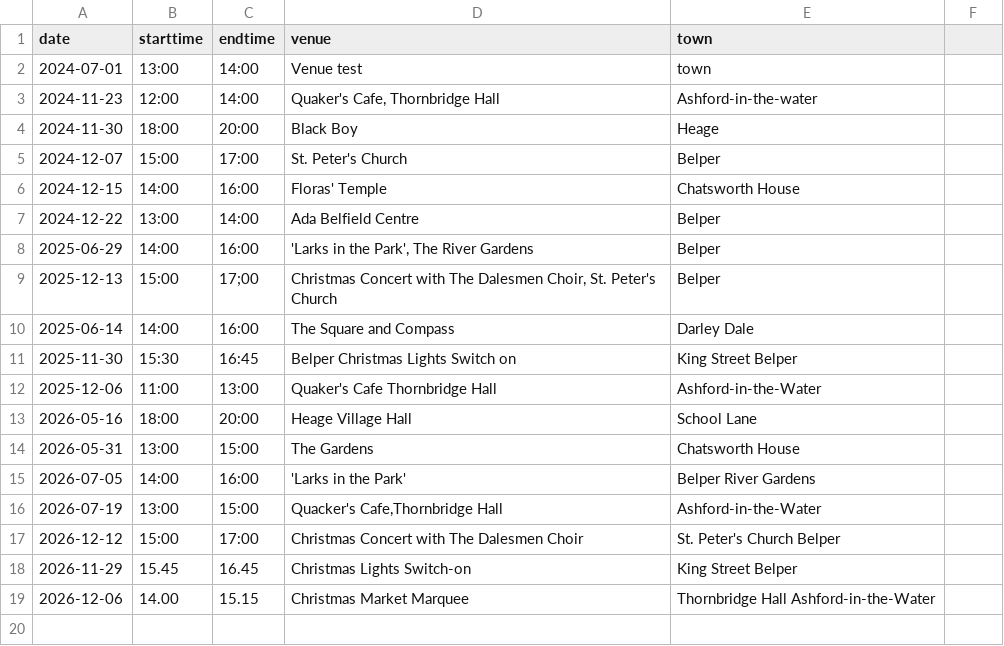
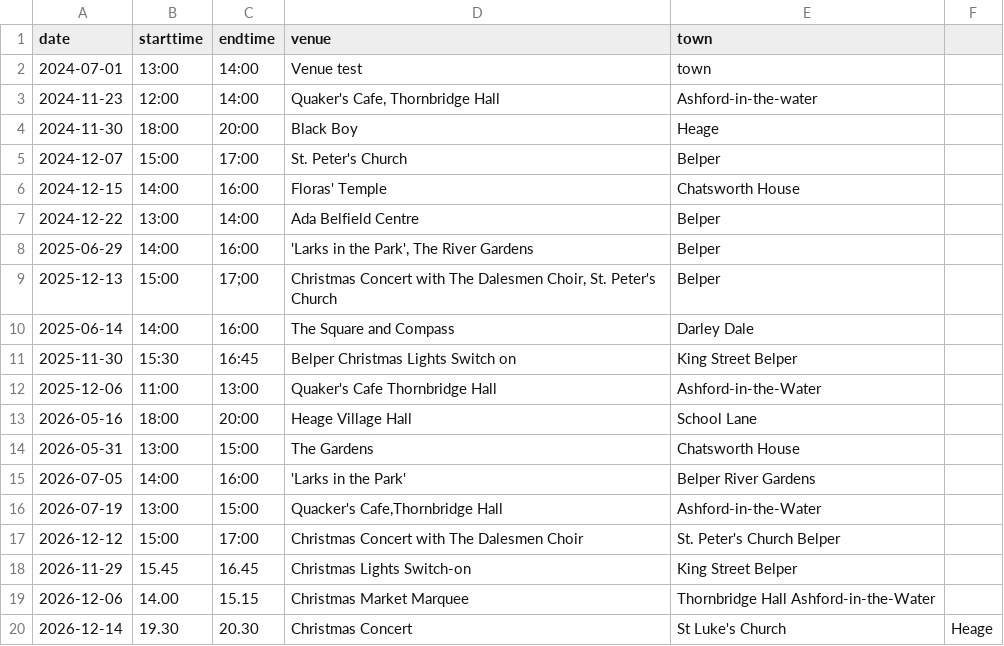
Before and after one commit to berthelemy/belpertownwindband, a CSV file: _data/events.csv, drawn as a sheet; the diff names each change by its address in the sheet, - before the commit and + after, or states it on an @@ line.

Commit message:
Update events.csv

```diff
--- a/_data/events.csv
+++ b/_data/events.csv
+row 20: 2026-12-14 | 19.30 | 20.30 | Christmas Concert | St Luke's Church | Heage
```
